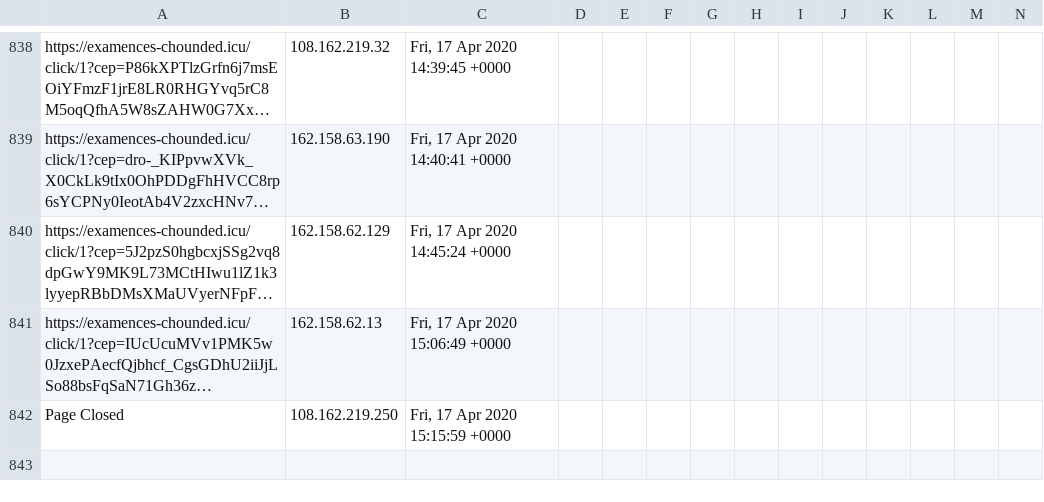
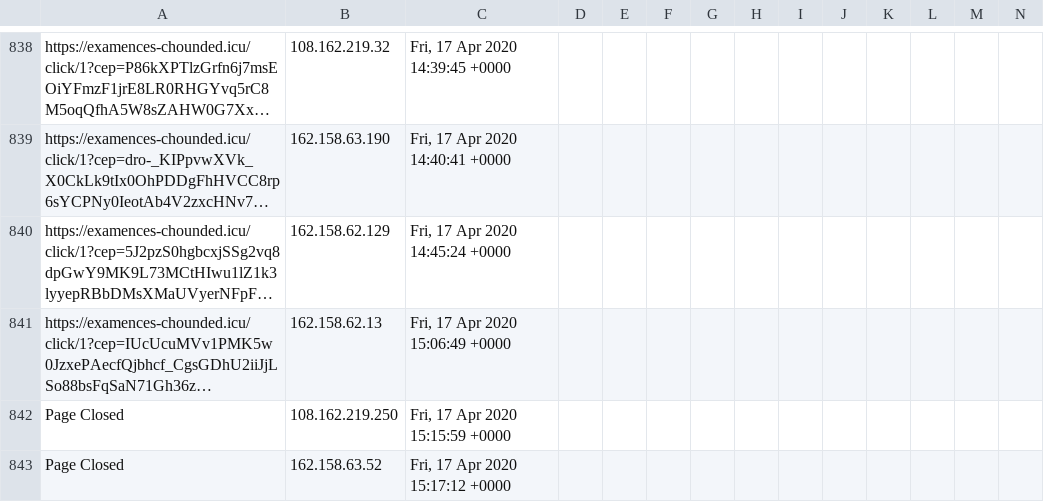
Before and after one commit to runacode/positivepulse, a CSV file: logs/2020__April.csv, drawn as a sheet; only a part is shown, gaps mark what is left out; long unchanged cells end in …; rows hold the shown columns only; the diff names each change by its address in the sheet, - before the commit and + after, or states it on an @@ line.

Commit message:
Site Editor Update

```diff
--- a/logs/2020__April.csv
+++ b/logs/2020__April.csv
+row 843: Page Closed | 162.158.63.52 | Fri, 17 Apr 2020 15:17:12 +0000
```
